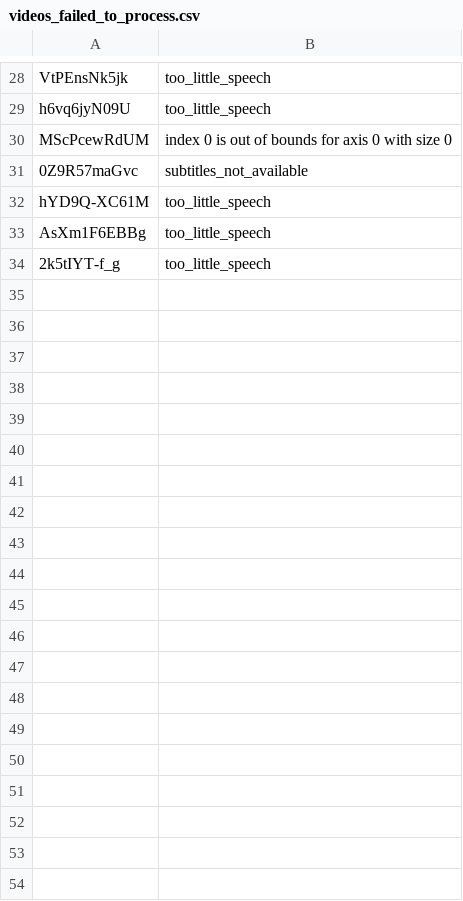
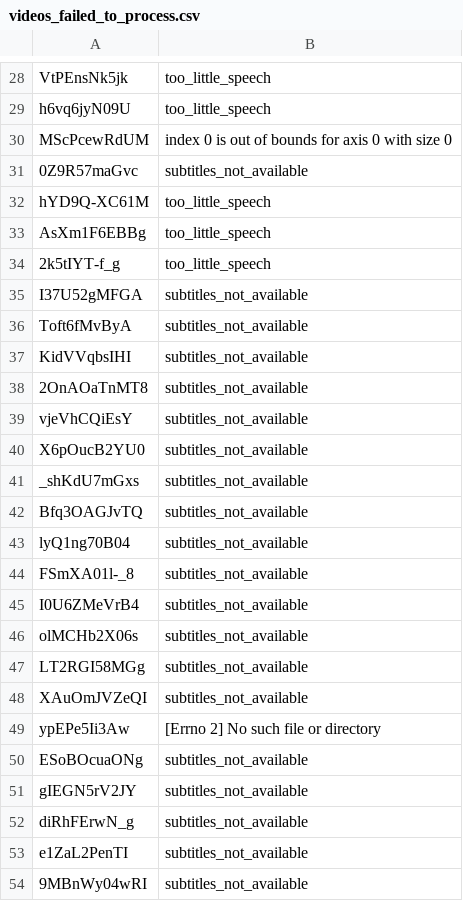
Before and after one commit to GeorgeFedoseev/YouTube-Captions-Based-Speech-Dataset-Parser, a CSV file: videos_failed_to_process.csv, drawn as a sheet; only a part is shown, gaps mark what is left out; the diff covers the shown part only; the diff names each change by its address in the sheet, - before the commit and + after, or states it on an @@ line.

```diff
--- a/videos_failed_to_process.csv
+++ b/videos_failed_to_process.csv
+row 35: I37U52gMFGA | subtitles_not_available
+row 36: Toft6fMvByA | subtitles_not_available
+row 37: KidVVqbsIHI | subtitles_not_available
+row 38: 2OnAOaTnMT8 | subtitles_not_available
+row 39: vjeVhCQiEsY | subtitles_not_available
+row 40: X6pOucB2YU0 | subtitles_not_available
+row 41: _shKdU7mGxs | subtitles_not_available
+row 42: Bfq3OAGJvTQ | subtitles_not_available
+row 43: lyQ1ng70B04 | subtitles_not_available
+row 44: FSmXA01l-_8 | subtitles_not_available
+row 45: I0U6ZMeVrB4 | subtitles_not_available
+row 46: olMCHb2X06s | subtitles_not_available
+row 47: LT2RGI58MGg | subtitles_not_available
+row 48: XAuOmJVZeQI | subtitles_not_available
+row 49: ypEPe5Ii3Aw | [Errno 2] No such file or directory
+row 50: ESoBOcuaONg | subtitles_not_available
+row 51: gIEGN5rV2JY | subtitles_not_available
+row 52: diRhFErwN_g | subtitles_not_available
+row 53: e1ZaL2PenTI | subtitles_not_available
+row 54: 9MBnWy04wRI | subtitles_not_available
```
Also changed, not shown: 32 added rows elsewhere in this file, export-sets/yt-dev.csv, export-sets/yt-test.csv, 12 other files.
